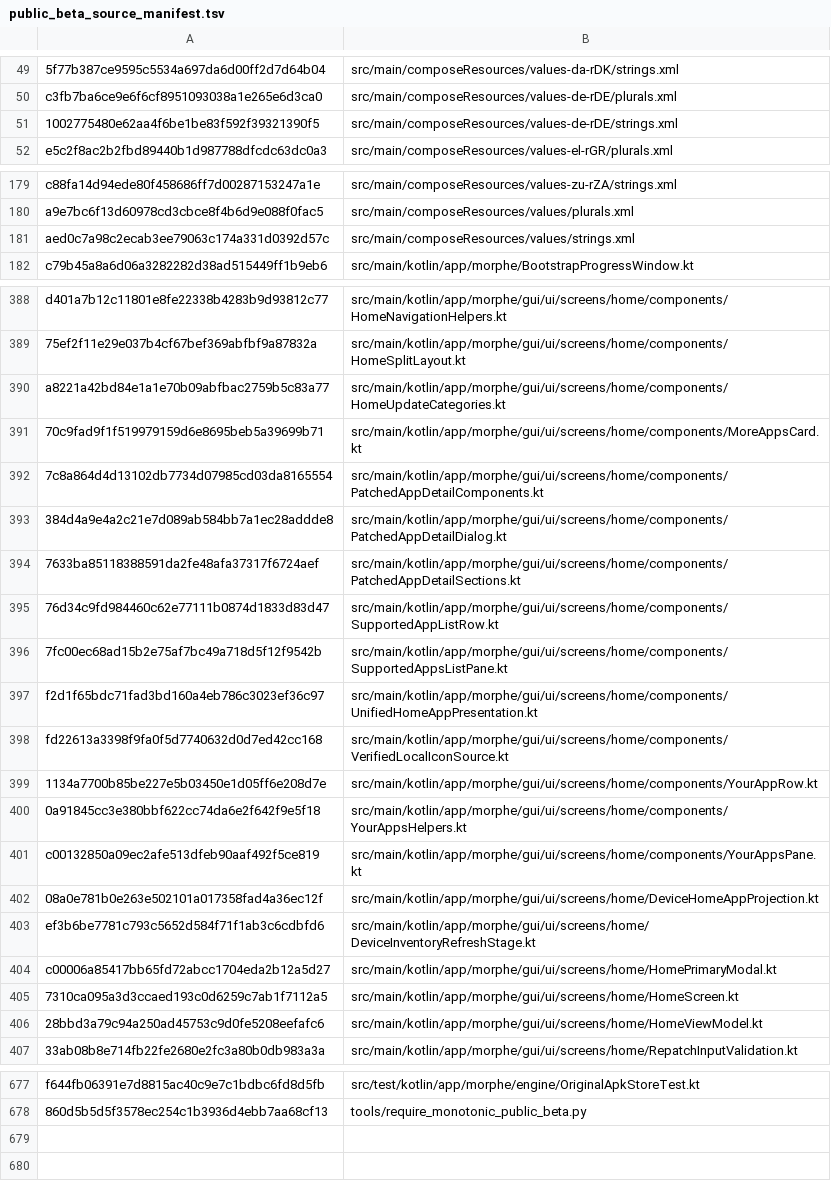
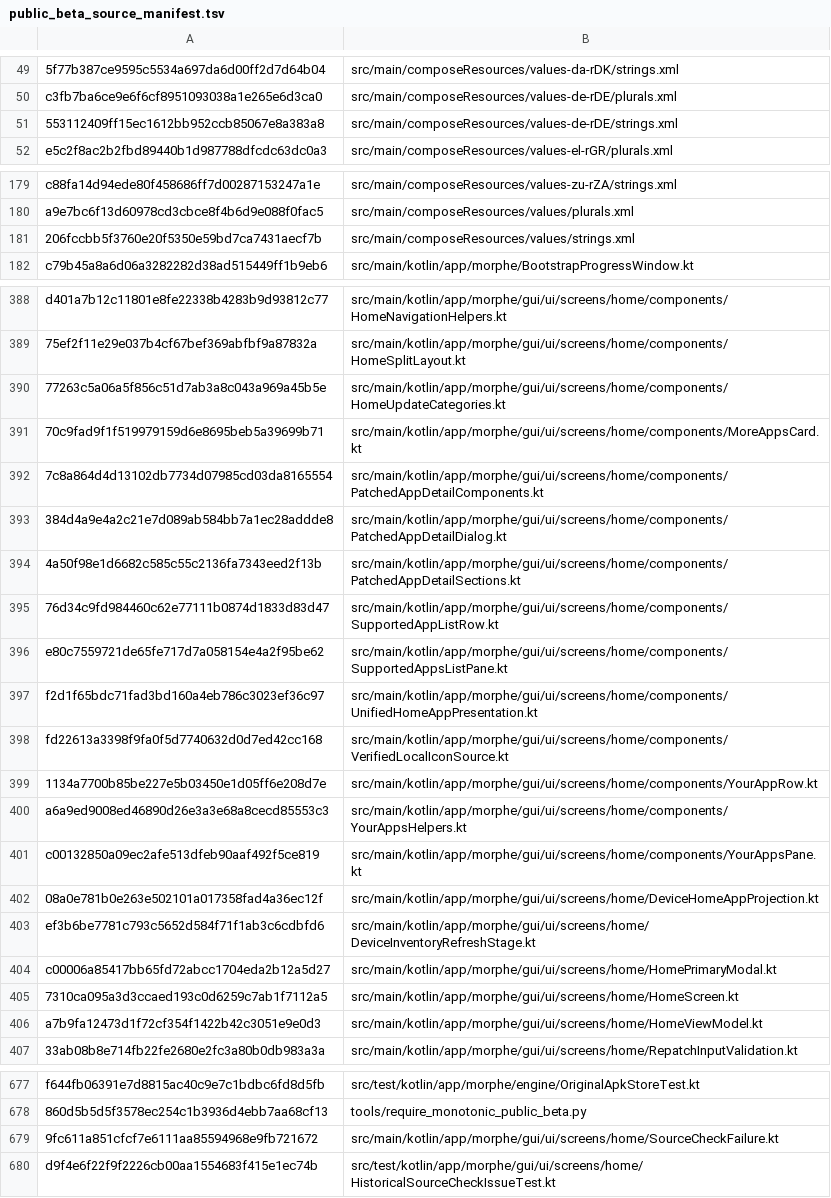
Before and after one commit to lxsdd/morphe-desktop-public, a TSV file: tools/public_beta_source_manifest.tsv, drawn as a sheet; only a part is shown, gaps mark what is left out; the diff covers the shown part only; the diff names each change by its address in the sheet, - before the commit and + after, or states it on an @@ line.

Commit message:
fix(history): classify source-check failures and surface truthful per-app diagnostics

```diff
--- a/tools/public_beta_source_manifest.tsv
+++ b/tools/public_beta_source_manifest.tsv
-A51: 1002775480e62aa4f6be1be83f592f39321390f5
+A51: 553112409ff15ec1612bb952ccb85067e8a383a8
-A181: aed0c7a98c2ecab3ee79063c174a331d0392d57c
+A181: 206fccbb5f3760e20f5350e59bd7ca7431aecf7b
-A390: a8221a42bd84e1a1e70b09abfbac2759b5c83a77
+A390: 77263c5a06a5f856c51d7ab3a8c043a969a45b5e
-A394: 7633ba85118388591da2fe48afa37317f6724aef
+A394: 4a50f98e1d6682c585c55c2136fa7343eed2f13b
-A396: 7fc00ec68ad15b2e75af7bc49a718d5f12f9542b
+A396: e80c7559721de65fe717d7a058154e4a2f95be62
-A400: 0a91845cc3e380bbf622cc74da6e2f642f9e5f18
+A400: a6a9ed9008ed46890d26e3a3e68a8cecd85553c3
-A406: 28bbd3a79c94a250ad45753c9d0fe5208eefafc6
+A406: a7b9fa12473d1f72cf354f1422b42c3051e9e0d3
+row 679: 9fc611a851cfcf7e6111aa85594968e9fb721672 | src/main/kotlin/app/morphe/gui/ui/screens/home/SourceCheckFailure.kt
+row 680: d9f4e6f22f9f2226cb00aa1554683f415e1ec74b | src/test/kotlin/app/morphe/gui/ui/screens/home/HistoricalSourceCheckIssueTest.kt
```
Also changed, not shown: 1 edited cell elsewhere in this file, 10 other files.
